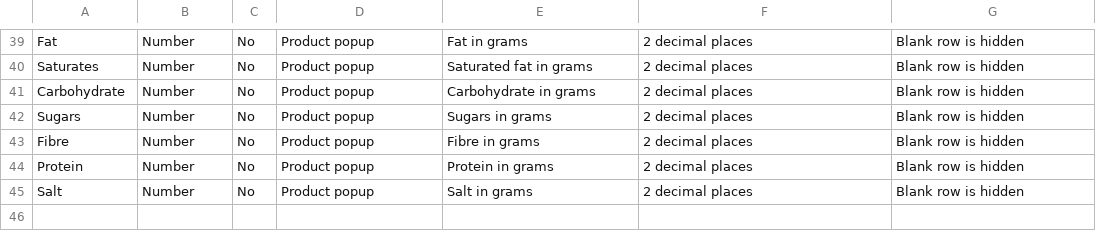
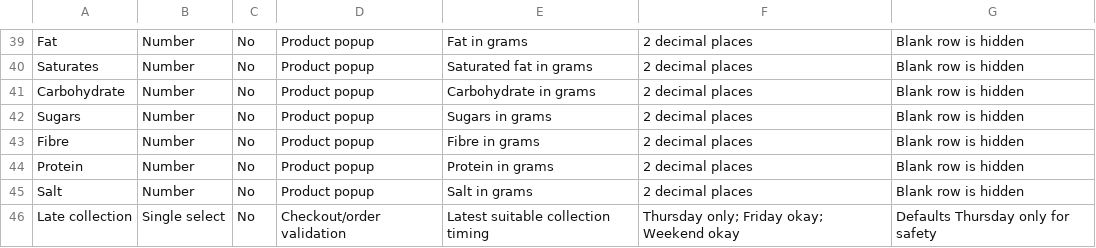
Before and after one commit to rootedcommons/rooted-commons, a CSV file: baserow-table-specification/04-products-fields.csv, drawn as a sheet; only a part is shown, gaps mark what is left out.

```diff
--- a/baserow-table-specification/04-products-fields.csv
+++ b/baserow-table-specification/04-products-fields.csv
@@ -45 +45,2 @@ Protein,Number,No,Product popup,Protein in grams,2 decimal places,Blank row is h
 Salt,Number,No,Product popup,Salt in grams,2 decimal places,Blank row is hidden
+Late collection,Single select,No,Checkout/order validation,Latest suitable collection timing,Thursday only; Friday okay; Weekend okay,Defaults Thursday only for safety
```
Also changed, not shown: baserow-imports/04-products.csv, baserow-table-specification/00-all-coded-fields.csv, 29 other files.
